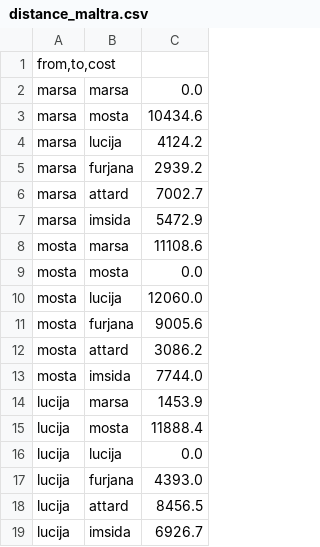
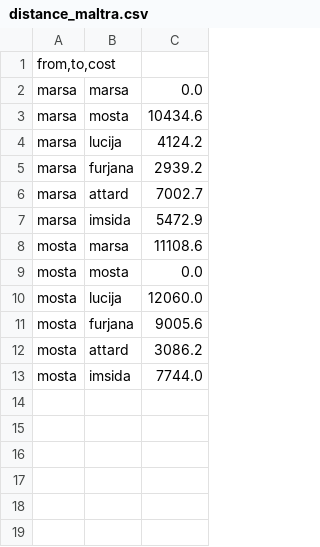
Before and after one commit to gabrieleborg26/dgl, a CSV file: examples/pytorch/stgcn_wave/data/sensor_graph/maltra_data/distance_maltra.csv, drawn as a sheet.

Commit message:
Update distance_maltra.csv

```diff
--- a/examples/pytorch/stgcn_wave/data/sensor_graph/maltra_data/distance_maltra.csv
+++ b/examples/pytorch/stgcn_wave/data/sensor_graph/maltra_data/distance_maltra.csv
@@ -13,7 +13 @@ mosta	attard	3086.2
 mosta	imsida	7744.0
-lucija	marsa	1453.9
-lucija	mosta	11888.4
-lucija	lucija	0.0
-lucija	furjana	4393.0
-lucija	attard	8456.5
-lucija	imsida	6926.7
```
